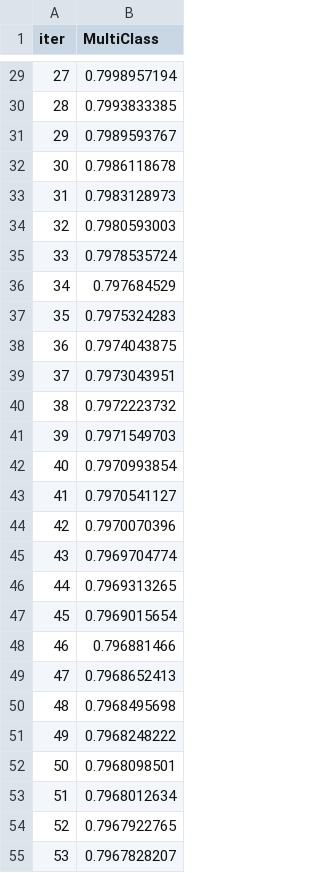
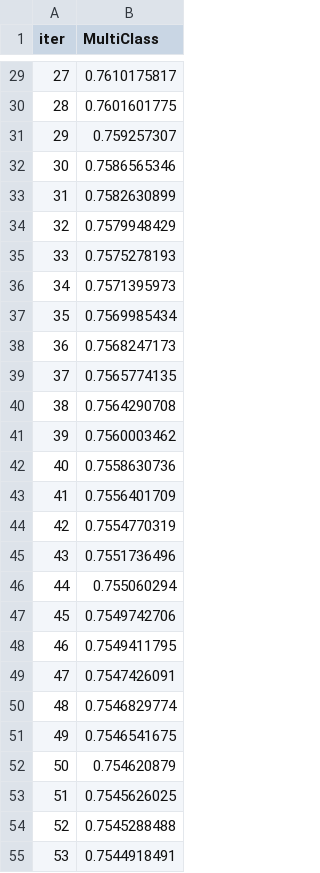
Before and after one commit to DikteStraadt/Speciale, a TSV file: TMJ_involvement_model/catboost_info/learn_error.tsv, drawn as a sheet; only a part is shown, gaps mark what is left out; the diff covers the shown part only.

```diff
--- a/TMJ_involvement_model/catboost_info/learn_error.tsv
+++ b/TMJ_involvement_model/catboost_info/learn_error.tsv
@@ -29,27 +29,27 @@ iter	MultiClass
-27	0.7998957194
-28	0.7993833385
-29	0.7989593767
-30	0.7986118678
-31	0.7983128973
-32	0.7980593003
-33	0.7978535724
-34	0.797684529
-35	0.7975324283
-36	0.7974043875
-37	0.7973043951
-38	0.7972223732
-39	0.7971549703
-40	0.7970993854
-41	0.7970541127
-42	0.7970070396
-43	0.7969704774
-44	0.7969313265
-45	0.7969015654
-46	0.796881466
-47	0.7968652413
-48	0.7968495698
-49	0.7968248222
-50	0.7968098501
-51	0.7968012634
-52	0.7967922765
-53	0.7967828207
+27	0.7610175817
+28	0.7601601775
+29	0.759257307
+30	0.7586565346
+31	0.7582630899
+32	0.7579948429
+33	0.7575278193
+34	0.7571395973
+35	0.7569985434
+36	0.7568247173
+37	0.7565774135
+38	0.7564290708
+39	0.7560003462
+40	0.7558630736
+41	0.7556401709
+42	0.7554770319
+43	0.7551736496
+44	0.755060294
+45	0.7549742706
+46	0.7549411795
+47	0.7547426091
+48	0.7546829774
+49	0.7546541675
+50	0.754620879
+51	0.7545626025
+52	0.7545288488
+53	0.7544918491
```
Also changed, not shown: 73 edited cells elsewhere in this file, 11 other files.
